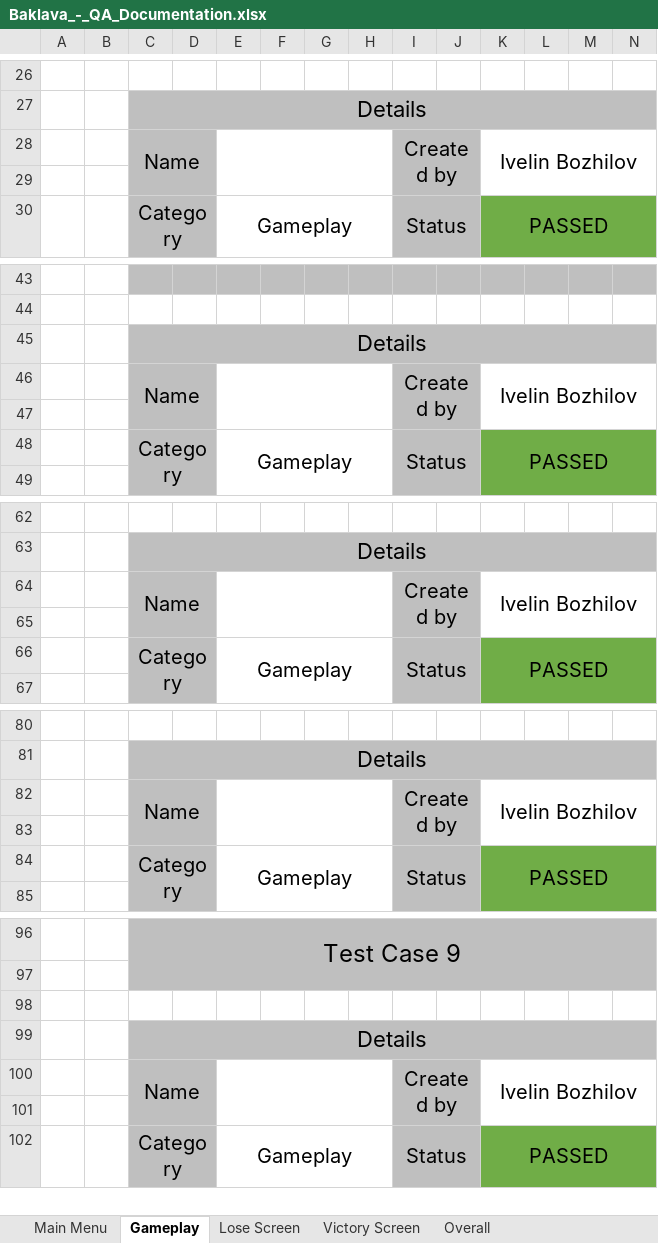
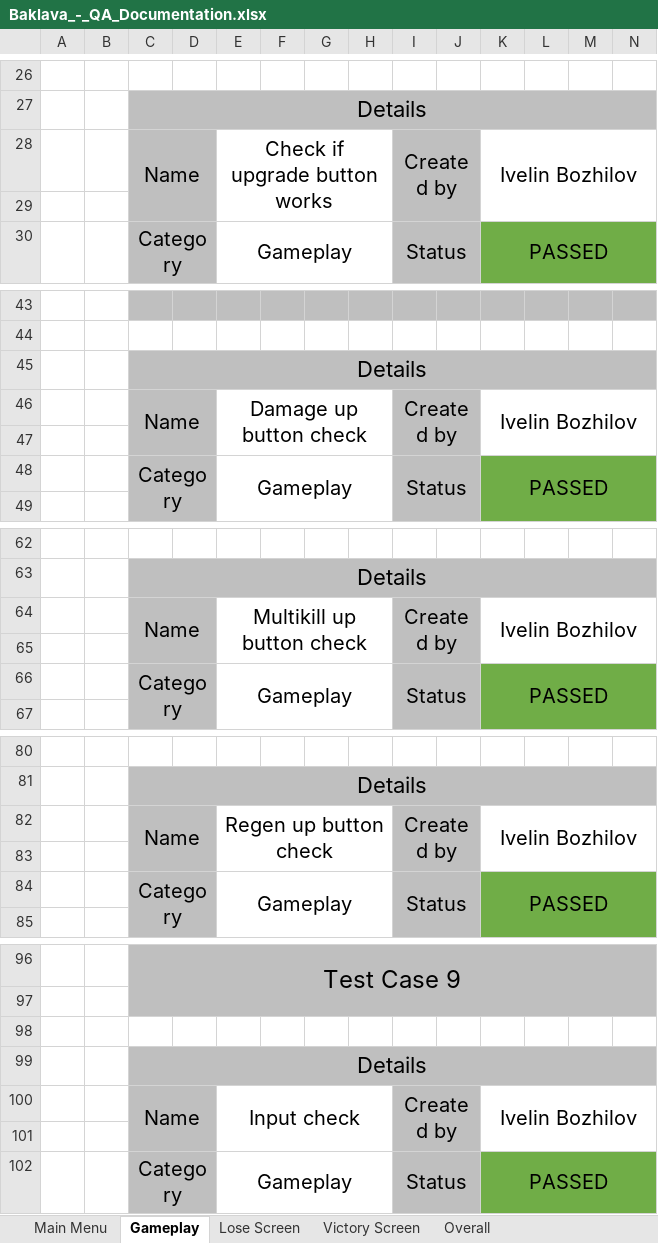
Before and after one commit to Reactor-benchmarks/baklava, an Excel workbook: docs/Baklava_-_QA_Documentation.xlsx, sheet Gameplay, drawn as a sheet; only a part is shown, gaps mark what is left out; values as stored, in another font and other column widths than the file's, no borders; the diff covers the shown part only; the diff names each change by its address in the sheet, - before the commit and + after, or states it on an @@ line.

Commit message:
Add gameplay sheet to QA documentation
Co-Authored-By: Stoyan Skuliev <106760018+SGSkuliev21@users.noreply.github.com>

```diff
--- a/docs/Baklava_-_QA_Documentation.xlsx (sheet Gameplay)
+++ b/docs/Baklava_-_QA_Documentation.xlsx (sheet Gameplay)
-E28: (empty)
+E28: Check if upgrade button works
-E46: (empty)
+E46: Damage up button check
-E64: (empty)
+E64: Multikill up button check
-E82: (empty)
+E82: Regen up button check
-E100: (empty)
+E100: Input check
```
Also changed, not shown: 9 added rows, 9 removed rows and 4 edited cells elsewhere in this sheet, sheet Main Menu.
